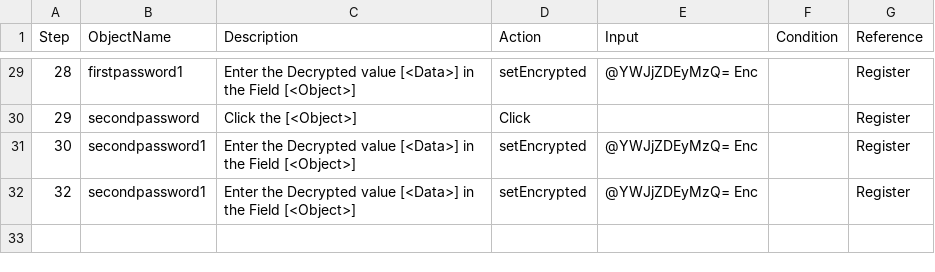
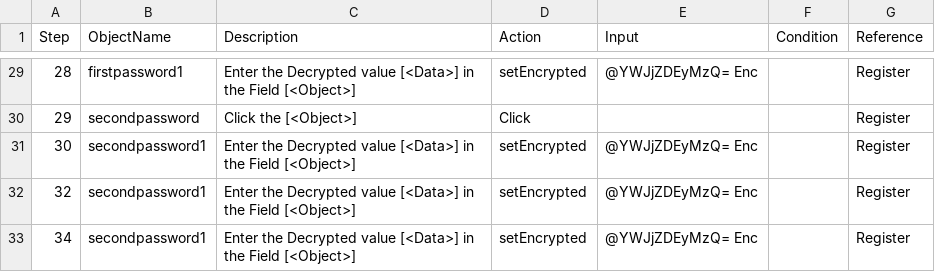
Before and after one commit to snehaCICD/CITSIntegration, a CSV file: Project/Darshan1/TestPlan/NewScenario/Demosite.csv, drawn as a sheet; only a part is shown, gaps mark what is left out.

Commit message:
33_line

```diff
--- a/Project/Darshan1/TestPlan/NewScenario/Demosite.csv
+++ b/Project/Darshan1/TestPlan/NewScenario/Demosite.csv
@@ -32 +32,2 @@ Step,ObjectName,Description,Action,Input,Condition,Reference
 32,secondpassword1,Enter the Decrypted value [<Data>] in the Field [<Object>],setEncrypted,@YWJjZDEyMzQ= Enc,,Register
+34,secondpassword1,Enter the Decrypted value [<Data>] in the Field [<Object>],setEncrypted,@YWJjZDEyMzQ= Enc,,Register
```
